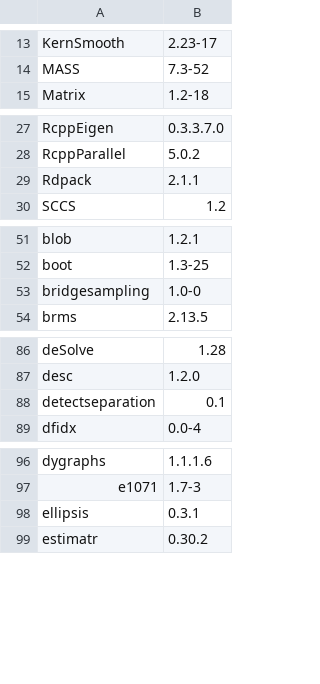
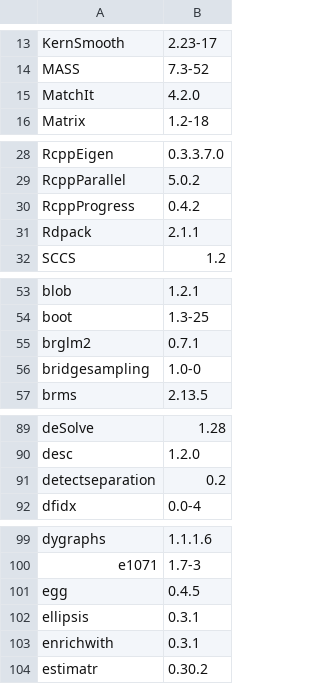
Before and after one commit to opensafely-core/r-docker, a CSV file: packages.csv, drawn as a sheet; only a part is shown, gaps mark what is left out.

Commit message:
Add new deps
 - brglm2 and detectedseparate - fixes #47
 - MatchIt - fixes #48
 - egg - fixes #49

```diff
--- a/packages.csv
+++ b/packages.csv
@@ -14,2 +14,3 @@
 "MASS","7.3-52"
+"MatchIt","4.2.0"
 "Matrix","1.2-18"
@@ -28,2 +29,3 @@
 "RcppParallel","5.0.2"
+"RcppProgress","0.4.2"
 "Rdpack","2.1.1"
@@ -52,2 +54,3 @@
 "boot","1.3-25"
+"brglm2","0.7.1"
 "bridgesampling","1.0-0"
@@ -87,3 +90,3 @@
 "desc","1.2.0"
-"detectseparation","0.1"
+"detectseparation","0.2"
 "dfidx","0.0-4"
@@ -97,3 +100,5 @@
 "e1071","1.7-3"
+"egg","0.4.5"
 "ellipsis","0.3.1"
+"enrichwith","0.3.1"
 "estimatr","0.30.2"
```
Also changed, not shown: 3 other files.
